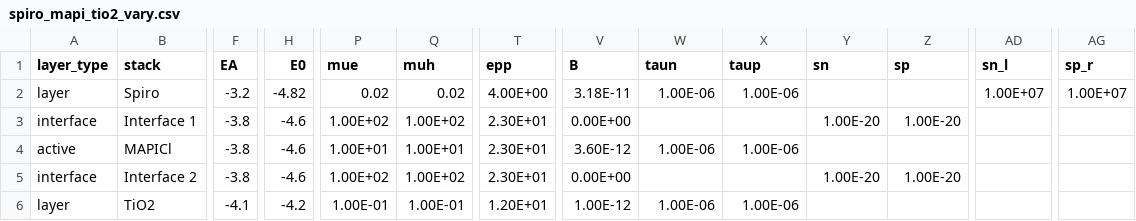
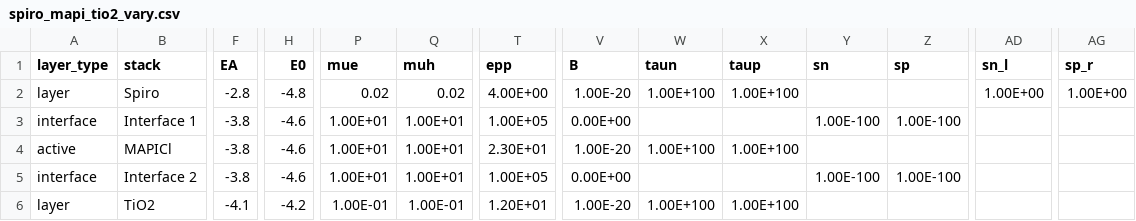
Before and after one commit to barnesgroupICL/Driftfusion, a CSV file: Input_files/spiro_mapi_tio2_vary.csv, drawn as a sheet; only a part is shown, gaps mark what is left out; the diff covers the shown part only; the diff names each change by its address in the sheet, - before the commit and + after, or states it on an @@ line.

Commit message:
input scripts

```diff
--- a/Input_files/spiro_mapi_tio2_vary.csv
+++ b/Input_files/spiro_mapi_tio2_vary.csv
-F2 (EA): -3.2
+F2 (EA): -2.8
-H2 (E0): -4.82
+H2 (E0): -4.8
-V2 (B): 3.18E-11
+V2 (B): 1.00E-20
-W2 (taun): 1.00E-06
+W2 (taun): 1.00E+100
-X2 (taup): 1.00E-06
+X2 (taup): 1.00E+100
-AD2 (sn_l): 1.00E+07
+AD2 (sn_l): 1.00E+00
-AG2 (sp_r): 1.00E+07
+AG2 (sp_r): 1.00E+00
-P3 (mue): 1.00E+02
+P3 (mue): 1.00E+01
-Q3 (muh): 1.00E+02
+Q3 (muh): 1.00E+01
-T3 (epp): 2.30E+01
+T3 (epp): 1.00E+05
-Y3 (sn): 1.00E-20
+Y3 (sn): 1.00E-100
-Z3 (sp): 1.00E-20
+Z3 (sp): 1.00E-100
-V4 (B): 3.60E-12
+V4 (B): 1.00E-20
-W4 (taun): 1.00E-06
+W4 (taun): 1.00E+100
-X4 (taup): 1.00E-06
+X4 (taup): 1.00E+100
-P5 (mue): 1.00E+02
+P5 (mue): 1.00E+01
-Q5 (muh): 1.00E+02
+Q5 (muh): 1.00E+01
-T5 (epp): 2.30E+01
+T5 (epp): 1.00E+05
-Y5 (sn): 1.00E-20
+Y5 (sn): 1.00E-100
-Z5 (sp): 1.00E-20
+Z5 (sp): 1.00E-100
-V6 (B): 1.00E-12
+V6 (B): 1.00E-20
-W6 (taun): 1.00E-06
+W6 (taun): 1.00E+100
-X6 (taup): 1.00E-06
+X6 (taup): 1.00E+100
```
Also changed, not shown: 2 edited cells elsewhere in this file, 2 other files.
